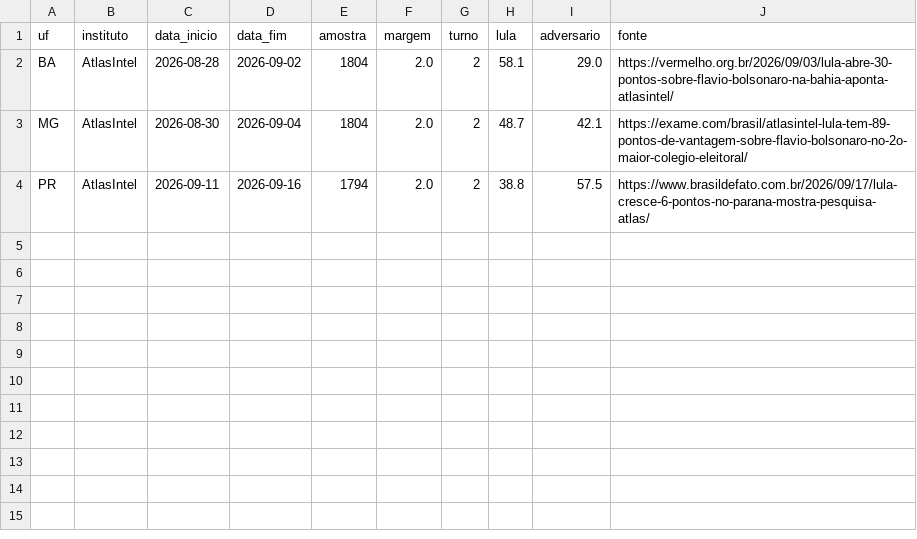
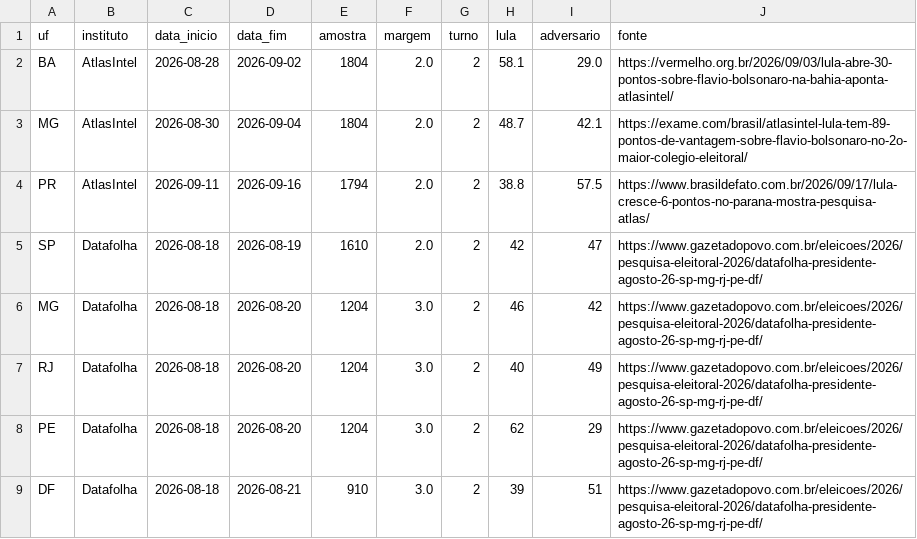
Before and after one commit to Ulyssesbebem/eleicoes2026, a CSV file: pesquisas_uf.csv, drawn as a sheet; the diff names each change by its address in the sheet, - before the commit and + after, or states it on an @@ line.

```diff
--- a/pesquisas_uf.csv
+++ b/pesquisas_uf.csv
+row 5: SP | Datafolha | 2026-08-18 | 2026-08-19 | 1610 | 2.0 | 2 | 42 | 47 | https://www.gazetadopovo.com.br/eleicoes/2026/pesquisa-eleitoral-2026/datafolha-presidente-agosto-26-sp-mg-rj-pe-df/
+row 6: MG | Datafolha | 2026-08-18 | 2026-08-20 | 1204 | 3.0 | 2 | 46 | 42 | https://www.gazetadopovo.com.br/eleicoes/2026/pesquisa-eleitoral-2026/datafolha-presidente-agosto-26-sp-mg-rj-pe-df/
+row 7: RJ | Datafolha | 2026-08-18 | 2026-08-20 | 1204 | 3.0 | 2 | 40 | 49 | https://www.gazetadopovo.com.br/eleicoes/2026/pesquisa-eleitoral-2026/datafolha-presidente-agosto-26-sp-mg-rj-pe-df/
+row 8: PE | Datafolha | 2026-08-18 | 2026-08-20 | 1204 | 3.0 | 2 | 62 | 29 | https://www.gazetadopovo.com.br/eleicoes/2026/pesquisa-eleitoral-2026/datafolha-presidente-agosto-26-sp-mg-rj-pe-df/
+row 9: DF | Datafolha | 2026-08-18 | 2026-08-21 | 910 | 3.0 | 2 | 39 | 51 | https://www.gazetadopovo.com.br/eleicoes/2026/pesquisa-eleitoral-2026/datafolha-presidente-agosto-26-sp-mg-rj-pe-df/
```
Also changed, not shown: 3 other files.
